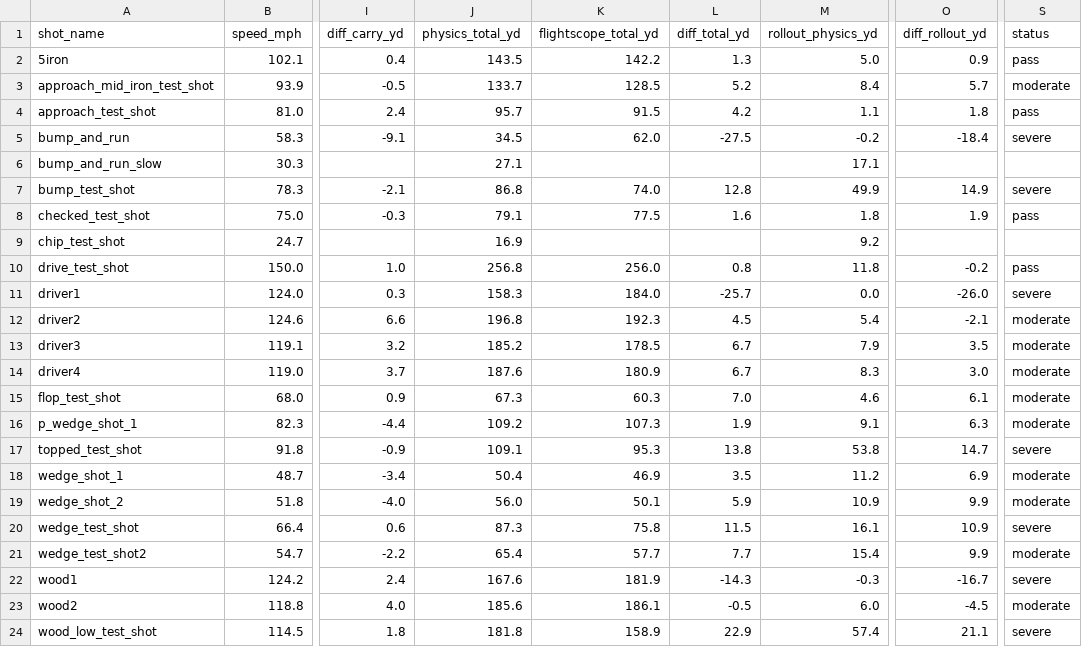
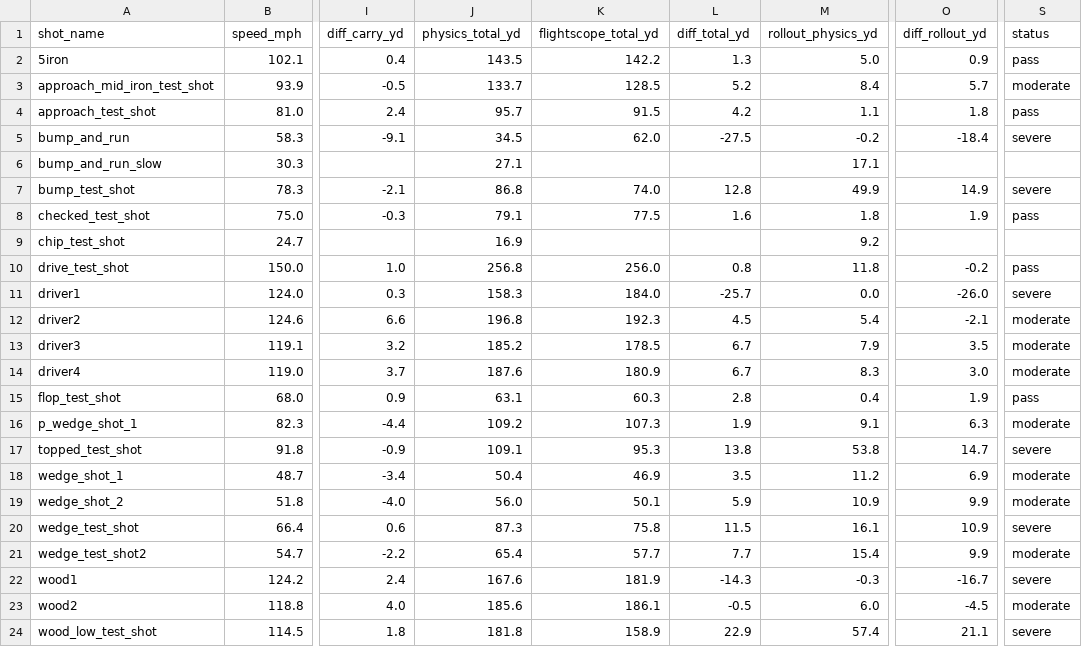
Before and after one commit to digitalhand/openfairway, a CSV file: assets/data/calibration/shot_diff_analysis.csv, drawn as a sheet; only a part is shown, gaps mark what is left out; the diff names each change by its address in the sheet, - before the commit and + after, or states it on an @@ line.

Commit message:
feat: cleaning up a few bugs, fixing surface roll for flop style shots.

```diff
--- a/assets/data/calibration/shot_diff_analysis.csv
+++ b/assets/data/calibration/shot_diff_analysis.csv
-J15 (physics_total_yd): 67.3
+J15 (physics_total_yd): 63.1
-L15 (diff_total_yd): 7.0
+L15 (diff_total_yd): 2.8
-M15 (rollout_physics_yd): 4.6
+M15 (rollout_physics_yd): 0.4
-O15 (diff_rollout_yd): 6.1
+O15 (diff_rollout_yd): 1.9
-S15 (status): moderate
+S15 (status): pass
```
Also changed, not shown: assets/data/calibration/physics.csv, 14 other files.
